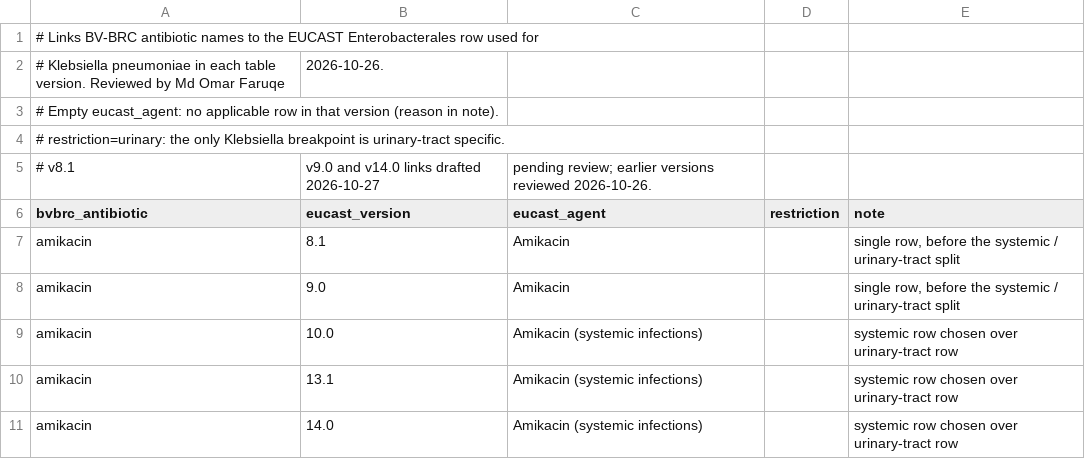
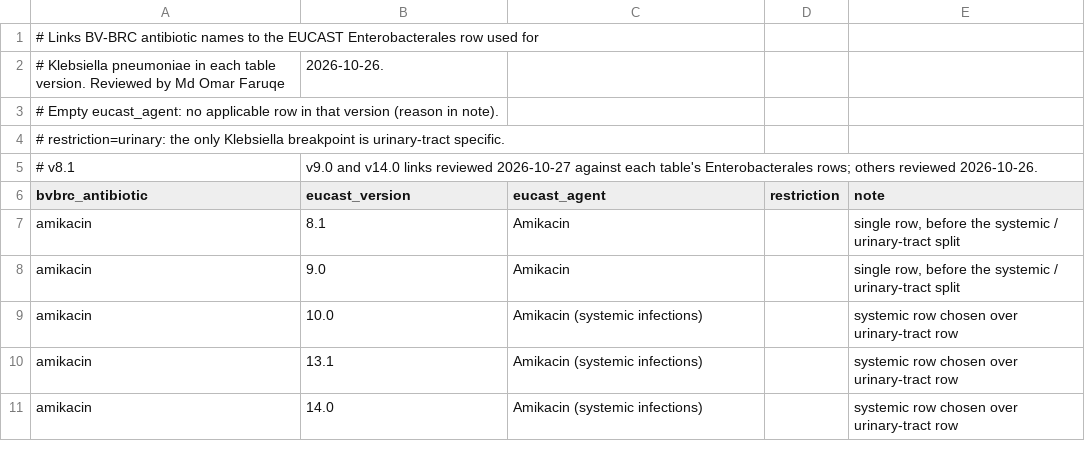
Before and after one commit to omarfaruqe/bpdrift, a CSV file: mappings/bvbrc_to_eucast_enterobacterales.csv, drawn as a sheet; only a part is shown.

```diff
--- a/mappings/bvbrc_to_eucast_enterobacterales.csv
+++ b/mappings/bvbrc_to_eucast_enterobacterales.csv
@@ -4,3 +4,3 @@
 # restriction=urinary: the only Klebsiella breakpoint is urinary-tract specific.
-# v8.1, v9.0 and v14.0 links drafted 2026-10-27, pending review; earlier versions reviewed 2026-10-26.
+# v8.1, v9.0 and v14.0 links reviewed 2026-10-27 against each table's Enterobacterales rows; others reviewed 2026-10-26.
 bvbrc_antibiotic,eucast_version,eucast_agent,restriction,note
```
Also changed, not shown: mappings/amrfinder_excluded_families.csv, mappings/amrfinder_subclass_to_antibiotic.csv, 5 other files.
